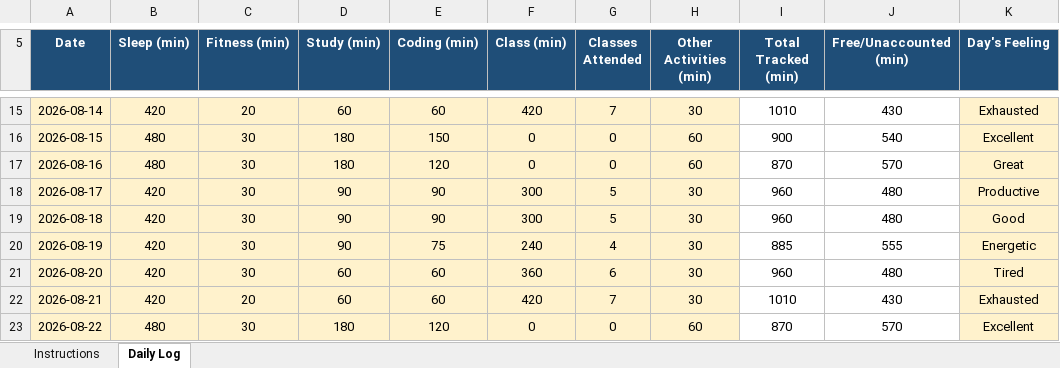
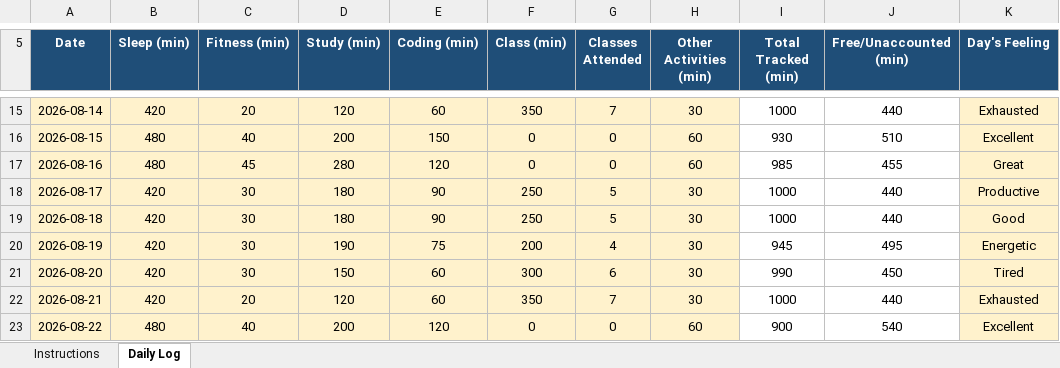
Before and after one commit to roshanikumari32060/CAP776, an Excel workbook: 12600317.xlsx, sheet Daily Log, drawn as a sheet; only a part is shown, gaps mark what is left out; values as stored, in another font and other column widths than the file's, no borders; conditional formats not drawn; the diff covers the shown part only; the diff names each change by its address in the sheet, - before the commit and + after, or states it on an @@ line.

Commit message:
Update daily activity

```diff
--- a/12600317.xlsx (sheet Daily Log)
+++ b/12600317.xlsx (sheet Daily Log)
-D15 (Study (min)): 60
+D15 (Study (min)): 120
-F15 (Class (min)): 420
+F15 (Class (min)): 350
-I15 (Total Tracked (min)): 1010
+I15 (Total Tracked (min)): 1000
-J15 (Free/Unaccounted (min)): 430
+J15 (Free/Unaccounted (min)): 440
-C16 (Fitness (min)): 30
+C16 (Fitness (min)): 40
-D16 (Study (min)): 180
+D16 (Study (min)): 200
-I16 (Total Tracked (min)): 900
+I16 (Total Tracked (min)): 930
-J16 (Free/Unaccounted (min)): 540
+J16 (Free/Unaccounted (min)): 510
-C17 (Fitness (min)): 30
+C17 (Fitness (min)): 45
-D17 (Study (min)): 180
+D17 (Study (min)): 280
-I17 (Total Tracked (min)): 870
+I17 (Total Tracked (min)): 985
-J17 (Free/Unaccounted (min)): 570
+J17 (Free/Unaccounted (min)): 455
-D18:D19 (Study (min)): 90
+D18:D19 (Study (min)): 180
-F18:F19 (Class (min)): 300
+F18:F19 (Class (min)): 250
-I18:I19 (Total Tracked (min)): 960
+I18:I19 (Total Tracked (min)): 1000
-J18:J19 (Free/Unaccounted (min)): 480
+J18:J19 (Free/Unaccounted (min)): 440
-D20 (Study (min)): 90
+D20 (Study (min)): 190
-F20 (Class (min)): 240
+F20 (Class (min)): 200
-I20 (Total Tracked (min)): 885
+I20 (Total Tracked (min)): 945
-J20 (Free/Unaccounted (min)): 555
+J20 (Free/Unaccounted (min)): 495
-D21 (Study (min)): 60
+D21 (Study (min)): 150
-F21 (Class (min)): 360
+F21 (Class (min)): 300
-I21 (Total Tracked (min)): 960
+I21 (Total Tracked (min)): 990
-J21 (Free/Unaccounted (min)): 480
+J21 (Free/Unaccounted (min)): 450
-D22 (Study (min)): 60
+D22 (Study (min)): 120
-F22 (Class (min)): 420
+F22 (Class (min)): 350
-I22 (Total Tracked (min)): 1010
+I22 (Total Tracked (min)): 1000
-J22 (Free/Unaccounted (min)): 430
+J22 (Free/Unaccounted (min)): 440
-C23 (Fitness (min)): 30
+C23 (Fitness (min)): 40
-D23 (Study (min)): 180
+D23 (Study (min)): 200
-I23 (Total Tracked (min)): 870
+I23 (Total Tracked (min)): 900
-J23 (Free/Unaccounted (min)): 570
+J23 (Free/Unaccounted (min)): 540
```
Also changed, not shown: 1 added row and 200 edited cells elsewhere in this sheet.
